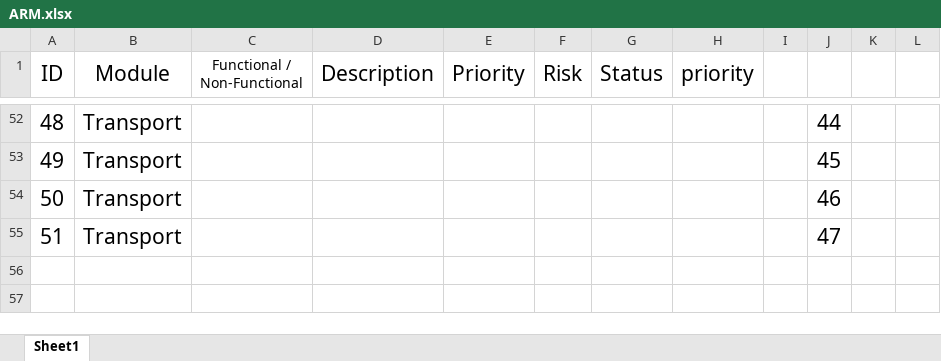
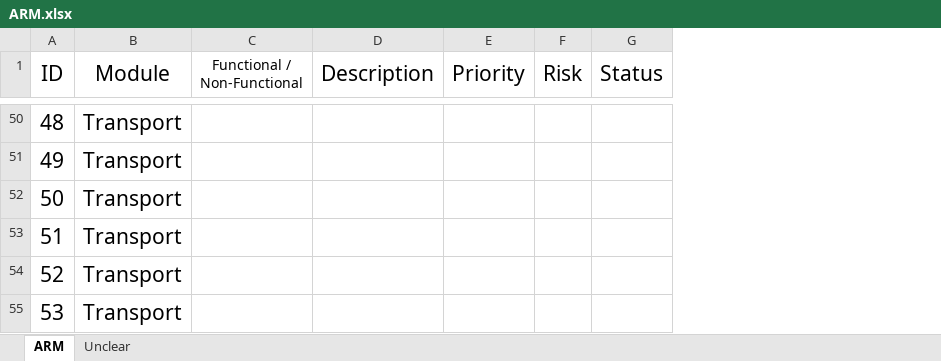
Before and after one commit to Yael-work/ADSS_Group_Y, an Excel workbook: docs/spec/ARM.xlsx, sheet ARM, drawn as a sheet; only a part is shown, gaps mark what is left out; values as stored, in another font and other column widths than the file's, no borders; removed rows and columns are numbered as before the commit, all else as after; the diff covers the shown part only; the diff names each change by its address in the sheet, - before the commit and + after, or states it on an @@ line.

Commit message:
order by importance

```diff
--- a/docs/spec/ARM.xlsx (sheet ARM)
+++ b/docs/spec/ARM.xlsx (sheet ARM)
-sheet tab: Sheet1
+sheet tab: ARM
+sheet tab: Unclear
-column H (priority), empty
-column I, empty
-column J, rows 52-55: 44 | 45 | 46 | 47
-column K, empty
-column L, empty
+row 54: 52 | Transport
+row 55: 53 | Transport
```
Also changed, not shown: 2 removed rows, 29 edited cells and cell formats elsewhere in this sheet, formulas that keep their value.
